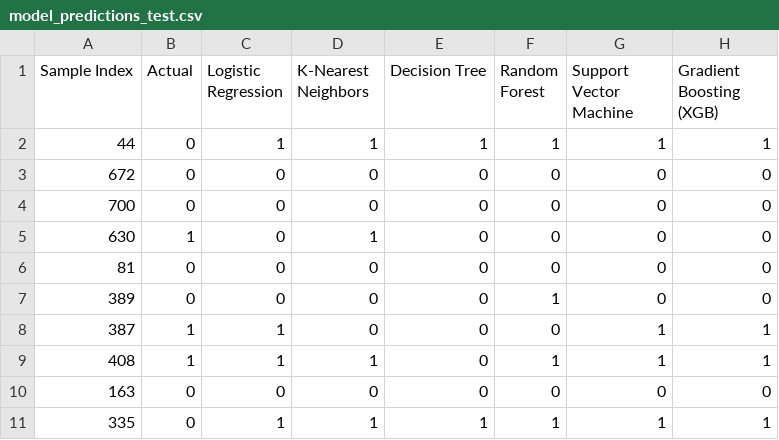
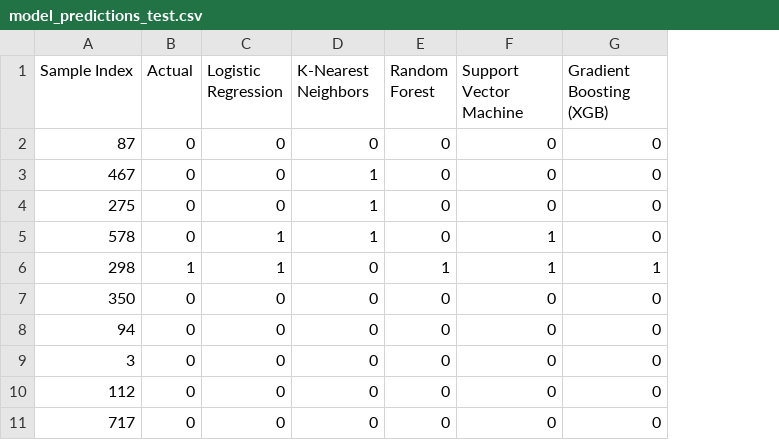
Before and after one commit to saadbinyunus/Diabetes-Prediction-Model, a CSV file: model_predictions_test.csv, drawn as a sheet; removed rows and columns are numbered as before the commit, all else as after; the diff names each change by its address in the sheet, - before the commit and + after, or states it on an @@ line.

Commit message:
Added the new models

```diff
--- a/model_predictions_test.csv
+++ b/model_predictions_test.csv
-column E (Decision Tree), rows 3-7: all 0; row 10: 0
-row 2: 44 | 0 | 1 | 1 | 1 | 1 | 1 | 1
-A2 (Sample Index): 672
+A2 (Sample Index): 87
-A3 (Sample Index): 700
+A3 (Sample Index): 467
-D3 (K-Nearest Neighbors): 0
+D3 (K-Nearest Neighbors): 1
-A4 (Sample Index): 630
+A4 (Sample Index): 275
-B4 (Actual): 1
+B4 (Actual): 0
+row 5: 578 | 0 | 1 | 1 | 0 | 1 | 0
+row 6: 298 | 1 | 1 | 0 | 1 | 1 | 1
-A7 (Sample Index): 81
+A7 (Sample Index): 350
-A8 (Sample Index): 389
+A8 (Sample Index): 94
-E8 (Random Forest): 1
+E8 (Random Forest): 0
-row 8: 387 | 1 | 1 | 0 | 0 | 0 | 1 | 1
-row 9: 408 | 1 | 1 | 1 | 0 | 1 | 1 | 1
-A9 (Sample Index): 163
+A9 (Sample Index): 3
-row 11: 335 | 0 | 1 | 1 | 1 | 1 | 1 | 1
+row 10: 112 | 0 | 0 | 0 | 0 | 0 | 0
+row 11: 717 | 0 | 0 | 0 | 0 | 0 | 0
```
Also changed, not shown: 5 other files.
